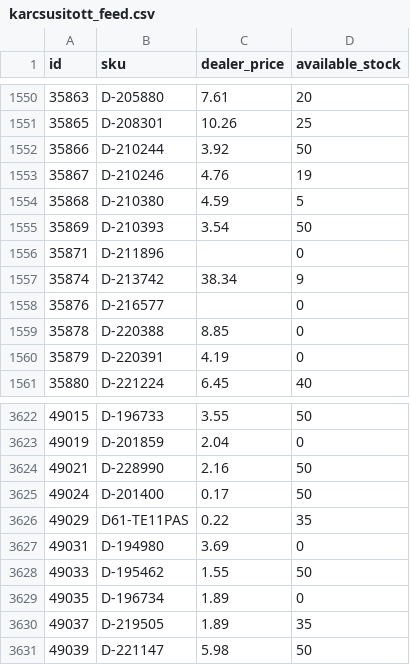
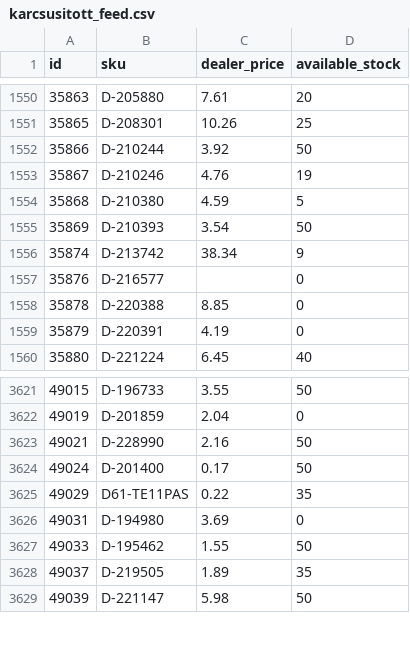
Before and after one commit to woogogo-pro/csv-karcsusito, a CSV file: karcsusitott_feed.csv, drawn as a sheet; only a part is shown, gaps mark what is left out.

```diff
--- a/karcsusitott_feed.csv
+++ b/karcsusitott_feed.csv
@@ -1555,3 +1555,2 @@
 35869;D-210393;3.54;50
-35871;D-211896;;0
 35874;D-213742;38.34;9
@@ -3628,3 +3627,2 @@
 49033;D-195462;1.55;50
-49035;D-196734;1.89;0
 49037;D-219505;1.89;35
```
Also changed, not shown: hianyoznak.csv, 1 other file.
